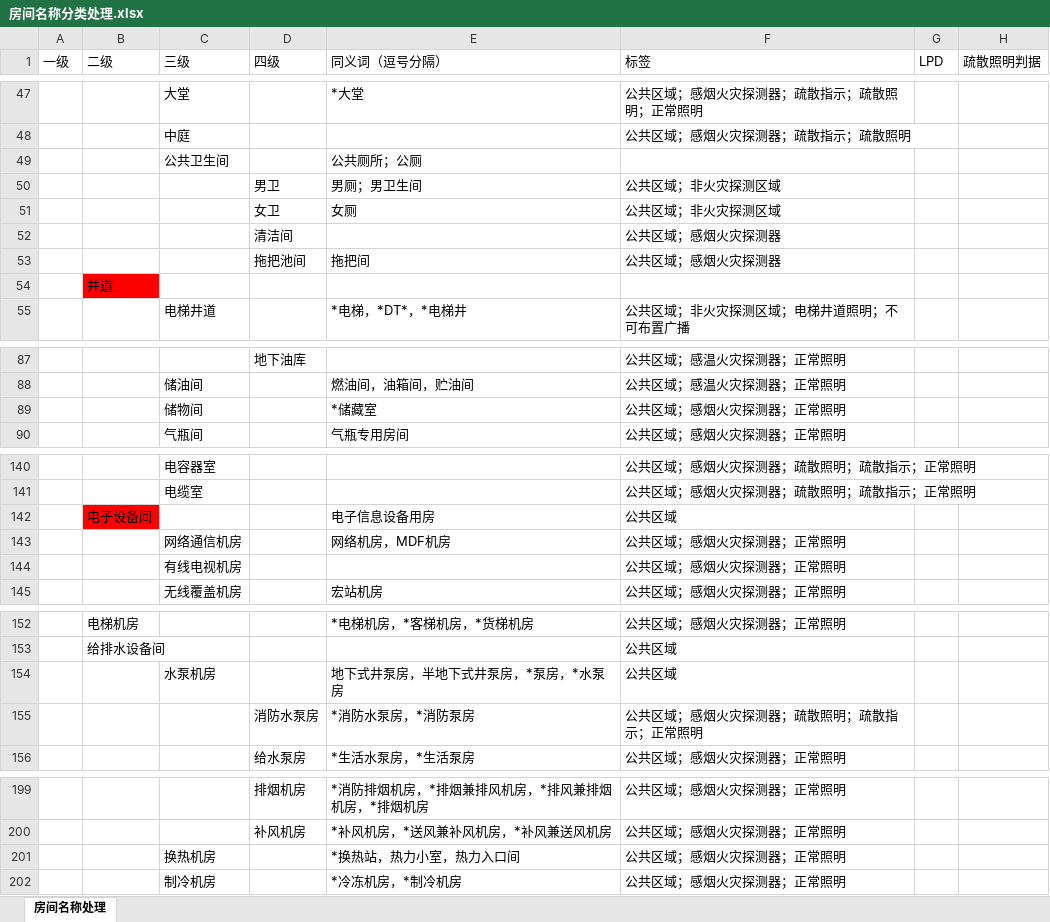
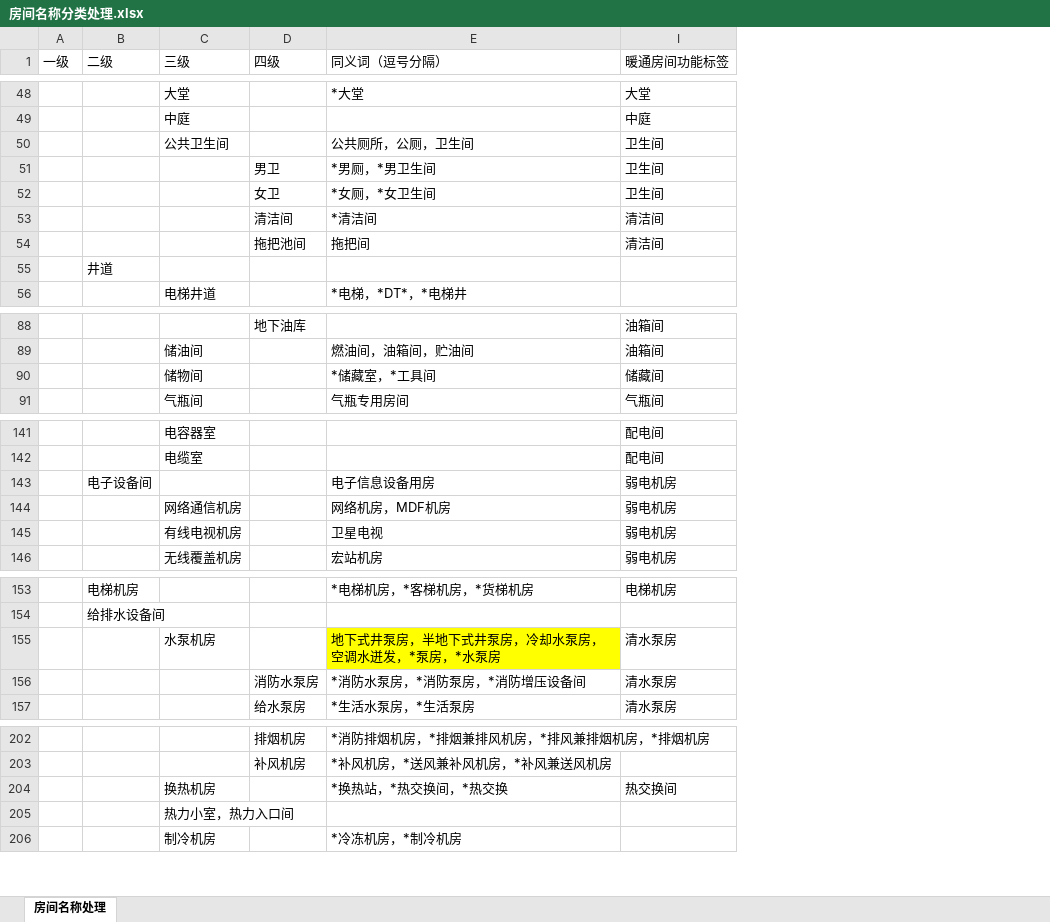
Before and after one commit to SBESIRC/ThMEPEngine, an Excel workbook: AutoLoader/Contents/Support/房间名称分类处理.xlsx, sheet 房间名称处理, drawn as a sheet; only a part is shown, gaps mark what is left out; values as stored, in another font and other column widths than the file's, no borders; removed rows and columns are numbered as before the commit, all else as after; the diff covers the shown part only; the diff names each change by its address in the sheet, - before the commit and + after, or states it on an @@ line.

```diff
--- a/AutoLoader/Contents/Support/房间名称分类处理.xlsx (sheet 房间名称处理)
+++ b/AutoLoader/Contents/Support/房间名称分类处理.xlsx (sheet 房间名称处理)
@@ column F (标签) hidden, rows 47-55: 公共区域；感烟火灾探测器；疏散指示；疏散照明；正常照明 | 公共区域；感烟火灾探测器；疏散指示；疏散照明 |  | 公共区域；非火灾探测区域 | 公共区域；非火灾探测区域 | 公共区域；感烟火灾探测器 | 公共区域；感烟火灾探测器 |  | 公共区域；非火灾探测区域；电梯井道照明；不可布置广播; rows 87-90: 公共区域；感温火灾探测器；正常照明 | 公共区域；感温火灾探测器；正常照明 | 公共区域；感烟火灾探测器；正常照明 | 公共区域；感烟火灾探测器；正常照明; rows 140-145: 公共区域；感烟火灾探测器；疏散照明；疏散指示；正常照明 | 公共区域；感烟火灾探测器；疏散照明；疏散指示；正常照明 | 公共区域 | 公共区域；感烟火灾探测器；正常照明 | 公共区域；感烟火灾探测器；正常照明 | 公共区域；感烟火灾探测器；正常照明; rows 152-156: 公共区域；感烟火灾探测器；正常照明 | 公共区域 | 公共区域 | 公共区域；感烟火灾探测器；疏散照明；疏散指示；正常照明 | 公共区域；感烟火灾探测器；正常照明; rows 199-202: all 公共区域；感烟火灾探测器；正常照明 @@
@@ column G (LPD) hidden, empty @@
@@ column H (疏散照明判据) hidden, empty @@
+column I (暖通房间功能标签), rows 48-54: 大堂 | 中庭 | 卫生间 | 卫生间 | 卫生间 | 清洁间 | 清洁间; rows 88-91: 油箱间 | 油箱间 | 储藏间 | 气瓶间; rows 141-146: 配电间 | 配电间 | 弱电机房 | 弱电机房 | 弱电机房 | 弱电机房; rows 153-157: 电梯机房 |  | 清水泵房 | 清水泵房 | 清水泵房; row 204: 热交换间
-E50 (同义词（逗号分隔）): 公共厕所；公厕
+E50 (同义词（逗号分隔）): 公共厕所，公厕，卫生间
-E51 (同义词（逗号分隔）): 男厕；男卫生间
+E51 (同义词（逗号分隔）): *男厕，*男卫生间
-E52 (同义词（逗号分隔）): 女厕
+E52 (同义词（逗号分隔）): *女厕，*女卫生间
-E53 (同义词（逗号分隔）): (empty)
+E53 (同义词（逗号分隔）): *清洁间
-B55 fill: #FF0000
+B55 fill: none
-E90 (同义词（逗号分隔）): *储藏室
+E90 (同义词（逗号分隔）): *储藏室，*工具间
-B143 fill: #FF0000
+B143 fill: none
-E145 (同义词（逗号分隔）): (empty)
+E145 (同义词（逗号分隔）): 卫星电视
-E155 (同义词（逗号分隔）): 地下式井泵房，半地下式井泵房，*泵房，*水泵房
+E155 (同义词（逗号分隔）): 地下式井泵房，半地下式井泵房，冷却水泵房，空调水迸发，*泵房，*水泵房
-E155 fill: none
+E155 fill: #FFFF00
-E156 (同义词（逗号分隔）): *消防水泵房，*消防泵房
+E156 (同义词（逗号分隔）): *消防水泵房，*消防泵房，*消防增压设备间
-E204 (同义词（逗号分隔）): *换热站，热力小室，热力入口间
+E204 (同义词（逗号分隔）): *换热站，*热交换间，*热交换
+row 205:  |  | 热力小室，热力入口间
```
Also changed, not shown: 50 added rows, 32 removed rows, 28 edited cells and cell formats elsewhere in this sheet, hidden cells.
